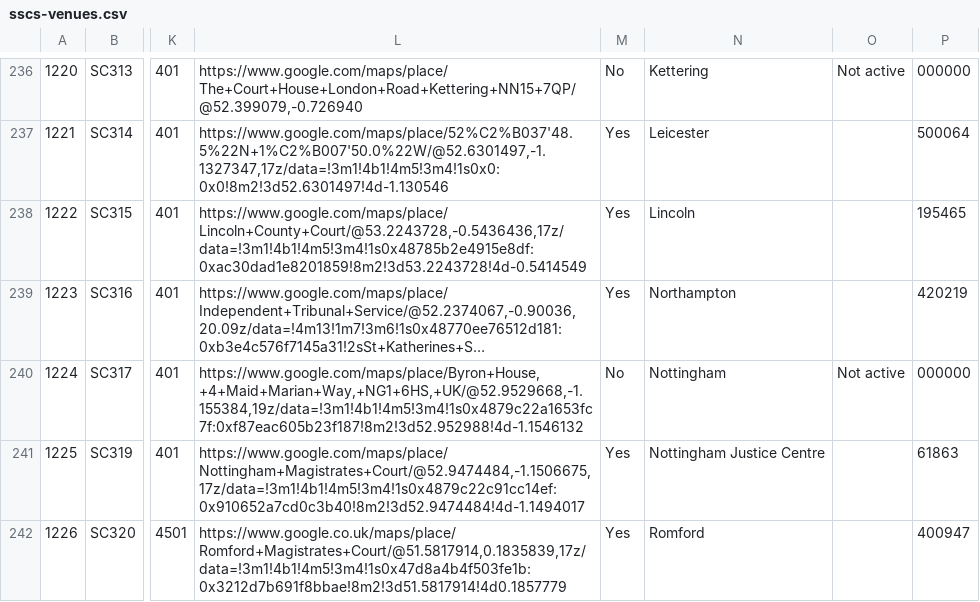
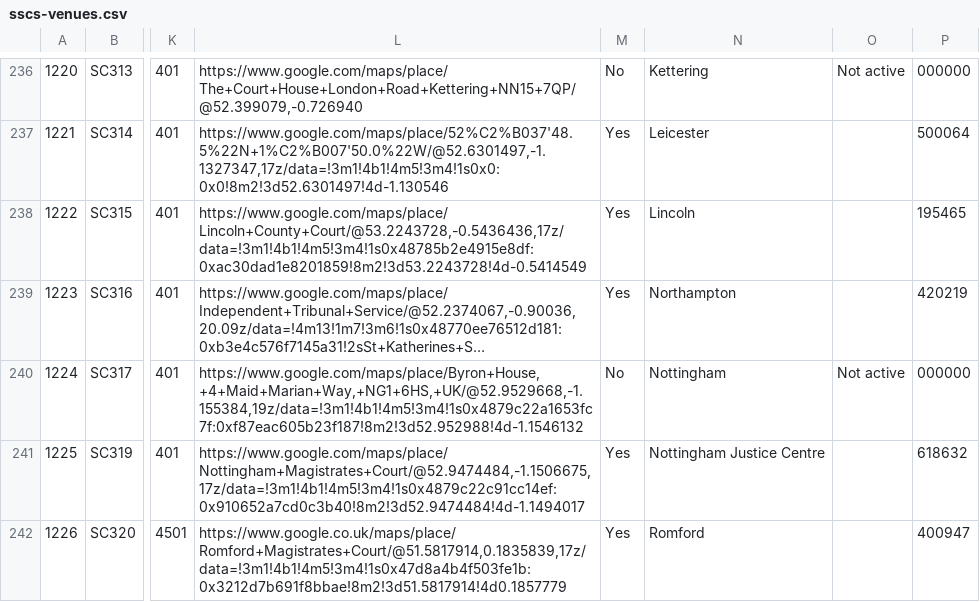
Before and after one commit to hmcts/sscs-common, a CSV file: src/main/resources/reference-data/sscs-venues.csv, drawn as a sheet; only a part is shown, gaps mark what is left out; long unchanged cells end in …; the diff covers the shown part only; the diff names each change by its address in the sheet, - before the commit and + after, or states it on an @@ line.

Commit message:
SSCS-10867 Fix epims ids, line endings.

```diff
--- a/src/main/resources/reference-data/sscs-venues.csv
+++ b/src/main/resources/reference-data/sscs-venues.csv
-P241: 61863
+P241: 618632
```
Also changed, not shown: 1 removed row and 6 edited cells elsewhere in this file.
